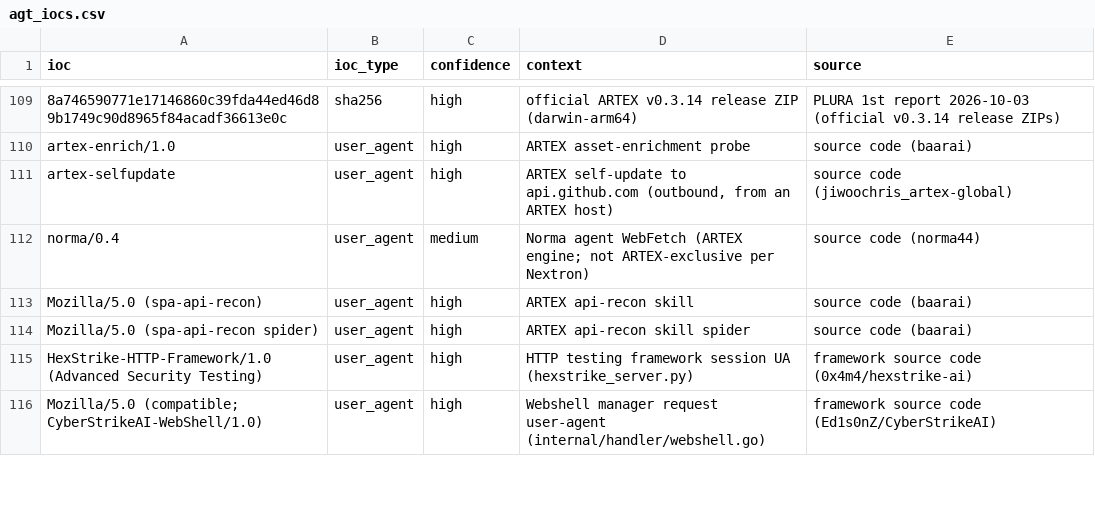
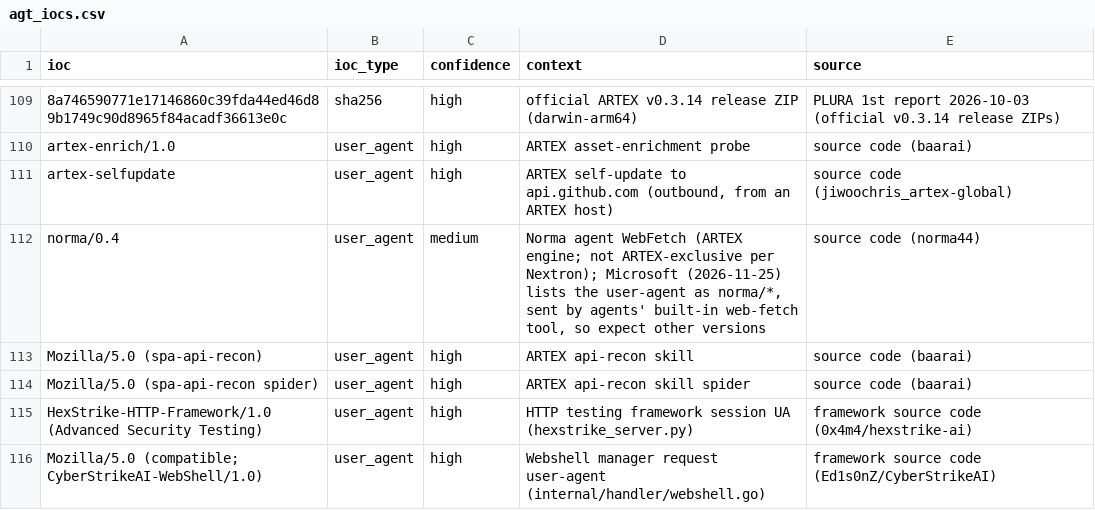
Before and after one commit to kj299/siem_fun, a CSV file: examples/agentic-ai-attacks/lookups/agt_iocs.csv, drawn as a sheet; only a part is shown, gaps mark what is left out; the diff covers the shown part only.

```diff
--- a/examples/agentic-ai-attacks/lookups/agt_iocs.csv
+++ b/examples/agentic-ai-attacks/lookups/agt_iocs.csv
@@ -111,3 +111,3 @@ artex-enrich/1.0,user_agent,high,ARTEX asset-enrichment probe,source code (baara
 artex-selfupdate,user_agent,high,"ARTEX self-update to api.github.com (outbound, from an ARTEX host)",source code (jiwoochris_artex-global)
-norma/0.4,user_agent,medium,Norma agent WebFetch (ARTEX engine; not ARTEX-exclusive per Nextron),source code (norma44)
+norma/0.4,user_agent,medium,"Norma agent WebFetch (ARTEX engine; not ARTEX-exclusive per Nextron); Microsoft (2026-11-25) lists the user-agent as norma/*, sent by agents' built-in web-fetch tool, so expect other versions",source code (norma44)
 Mozilla/5.0 (spa-api-recon),user_agent,high,ARTEX api-recon skill,source code (baarai)
```
Also changed, not shown: 10 added rows, 2 removed rows and 10 edited cells elsewhere in this file, examples/agentic-ai-attacks/lookups/sentinel_watchlist.csv, 29 other files.
